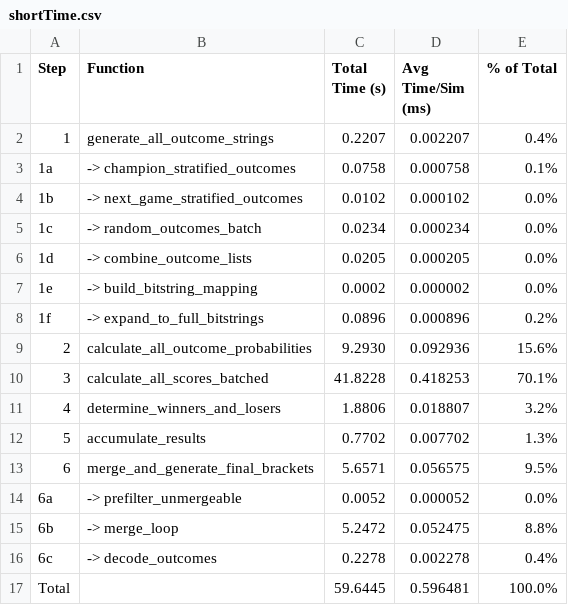
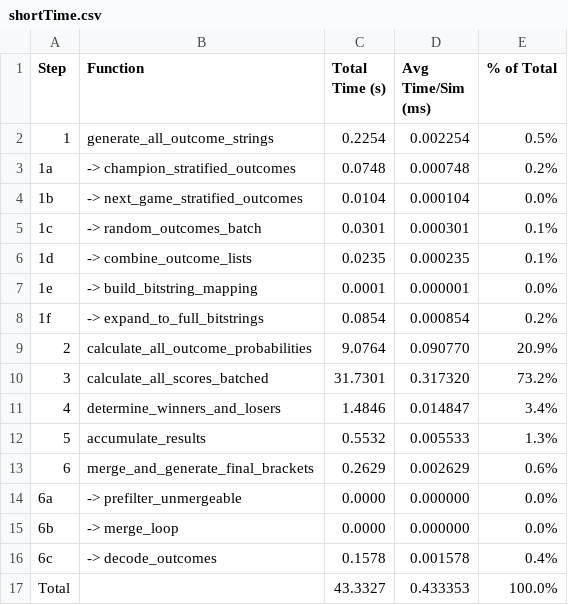
Before and after one commit to JJEW22/JJEW22.github.io, a CSV file: static/marchMadness/shortTime.csv, drawn as a sheet.

```diff
--- a/static/marchMadness/shortTime.csv
+++ b/static/marchMadness/shortTime.csv
@@ -1,17 +1,17 @@
 Step,Function,Total Time (s),Avg Time/Sim (ms),% of Total
-1,generate_all_outcome_strings,0.2207,0.002207,0.4%
-  1a,  -> champion_stratified_outcomes,0.0758,0.000758,0.1%
-  1b,  -> next_game_stratified_outcomes,0.0102,0.000102,0.0%
-  1c,  -> random_outcomes_batch,0.0234,0.000234,0.0%
-  1d,  -> combine_outcome_lists,0.0205,0.000205,0.0%
-  1e,  -> build_bitstring_mapping,0.0002,0.000002,0.0%
-  1f,  -> expand_to_full_bitstrings,0.0896,0.000896,0.2%
-2,calculate_all_outcome_probabilities,9.2930,0.092936,15.6%
-3,calculate_all_scores_batched,41.8228,0.418253,70.1%
-4,determine_winners_and_losers,1.8806,0.018807,3.2%
-5,accumulate_results,0.7702,0.007702,1.3%
-6,merge_and_generate_final_brackets,5.6571,0.056575,9.5%
-  6a,  -> prefilter_unmergeable,0.0052,0.000052,0.0%
-  6b,  -> merge_loop,5.2472,0.052475,8.8%
-  6c,  -> decode_outcomes,0.2278,0.002278,0.4%
-Total,,59.6445,0.596481,100.0%
+1,generate_all_outcome_strings,0.2254,0.002254,0.5%
+  1a,  -> champion_stratified_outcomes,0.0748,0.000748,0.2%
+  1b,  -> next_game_stratified_outcomes,0.0104,0.000104,0.0%
+  1c,  -> random_outcomes_batch,0.0301,0.000301,0.1%
+  1d,  -> combine_outcome_lists,0.0235,0.000235,0.1%
+  1e,  -> build_bitstring_mapping,0.0001,0.000001,0.0%
+  1f,  -> expand_to_full_bitstrings,0.0854,0.000854,0.2%
+2,calculate_all_outcome_probabilities,9.0764,0.090770,20.9%
+3,calculate_all_scores_batched,31.7301,0.317320,73.2%
+4,determine_winners_and_losers,1.4846,0.014847,3.4%
+5,accumulate_results,0.5532,0.005533,1.3%
+6,merge_and_generate_final_brackets,0.2629,0.002629,0.6%
+  6a,  -> prefilter_unmergeable,0.0000,0.000000,0.0%
+  6b,  -> merge_loop,0.0000,0.000000,0.0%
+  6c,  -> decode_outcomes,0.1578,0.001578,0.4%
+Total,,43.3327,0.433353,100.0%
```
Also changed, not shown: 3 other files.
